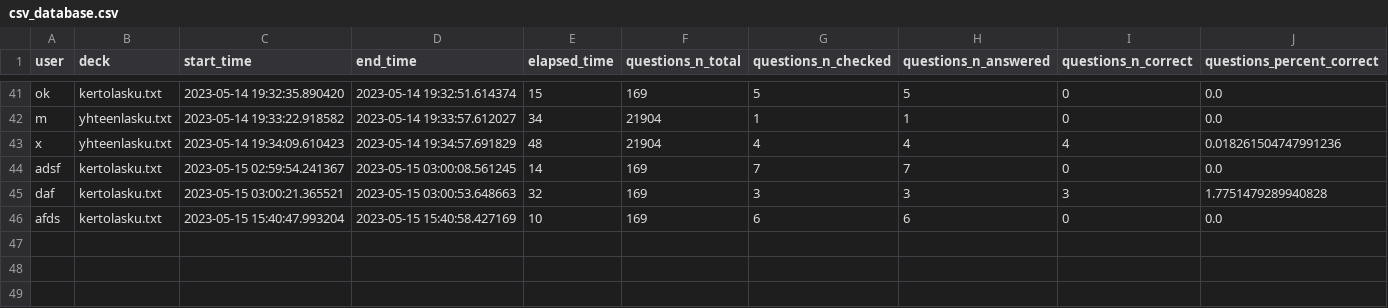
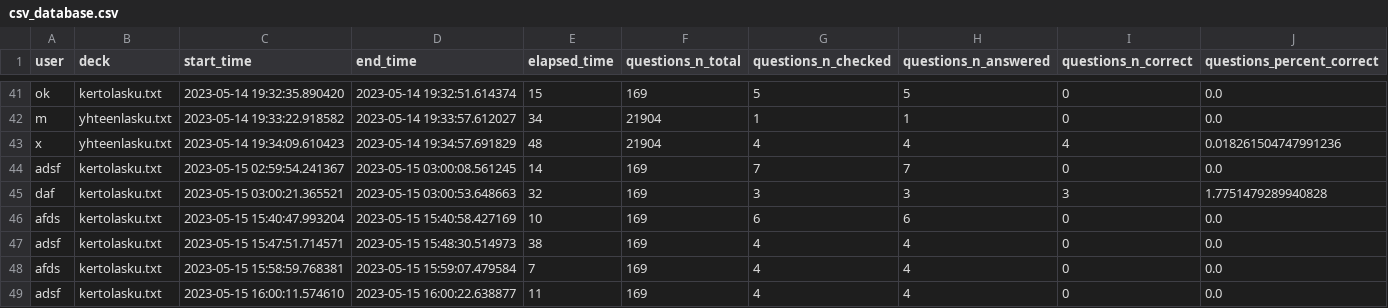
Before and after one commit to platipus82/ot-harjoitustyo, a CSV file: src/repositories/csv_database.csv, drawn as a sheet; only a part is shown, gaps mark what is left out; the diff names each change by its address in the sheet, - before the commit and + after, or states it on an @@ line.

Commit message:
updated database.py

```diff
--- a/src/repositories/csv_database.csv
+++ b/src/repositories/csv_database.csv
+row 47: adsf | kertolasku.txt | 2023-05-15 15:47:51.714571 | 2023-05-15 15:48:30.514973 | 38 | 169 | 4 | 4 | 0 | 0.0
+row 48: afds | kertolasku.txt | 2023-05-15 15:58:59.768381 | 2023-05-15 15:59:07.479584 | 7 | 169 | 4 | 4 | 0 | 0.0
+row 49: adsf | kertolasku.txt | 2023-05-15 16:00:11.574610 | 2023-05-15 16:00:22.638877 | 11 | 169 | 4 | 4 | 0 | 0.0
```
Also changed, not shown: 2 other files.
